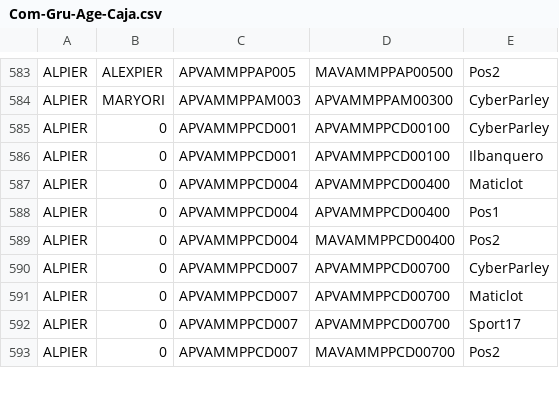
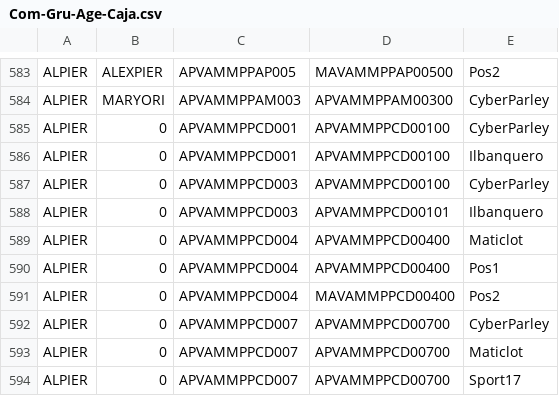
Before and after one commit to gesaodin/bdse, a CSV file: public/temp/Com-Gru-Age-Caja.csv, drawn as a sheet; only a part is shown, gaps mark what is left out; the shorter side is filled out with more unchanged rows.

```diff
--- a/public/temp/Com-Gru-Age-Caja.csv
+++ b/public/temp/Com-Gru-Age-Caja.csv
@@ -586,2 +586,4 @@ ALPIER;0;APVAMMPPCD001;APVAMMPPCD00100;CyberParley
 ALPIER;0;APVAMMPPCD001;APVAMMPPCD00100;Ilbanquero
+ALPIER;0;APVAMMPPCD003;APVAMMPPCD00100;CyberParley
+ALPIER;0;APVAMMPPCD003;APVAMMPPCD00101;Ilbanquero
 ALPIER;0;APVAMMPPCD004;APVAMMPPCD00400;Maticlot
```
Also changed, not shown: 4 other files.
